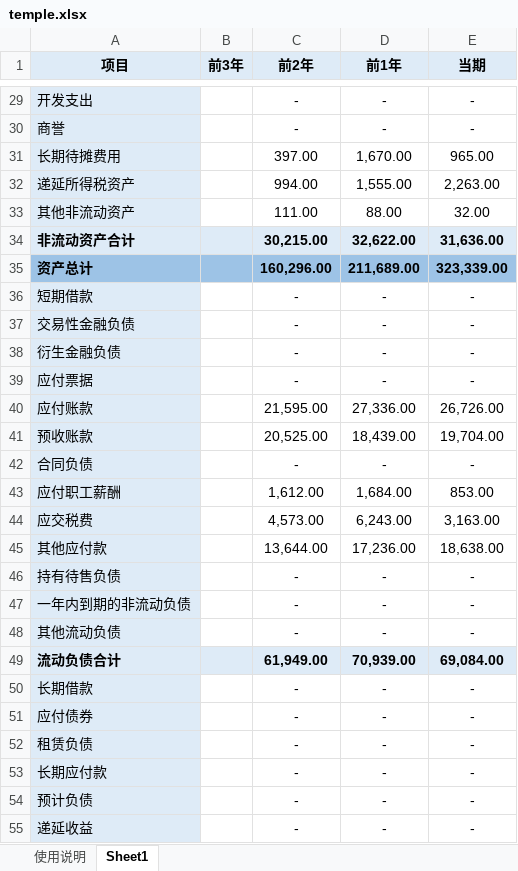
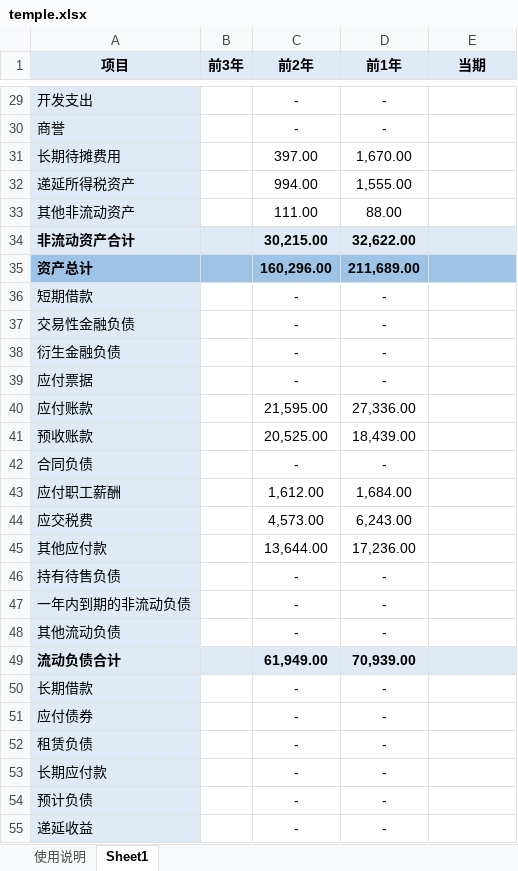
Before and after one commit to watalo/safa, an Excel workbook: input/temple.xlsx, sheet Sheet1, drawn as a sheet; only a part is shown, gaps mark what is left out; values as stored, in another font and other column widths than the file's, no borders; the diff covers the shown part only; the diff names each change by its address in the sheet, - before the commit and + after, or states it on an @@ line.

```diff
--- a/input/temple.xlsx (sheet Sheet1)
+++ b/input/temple.xlsx (sheet Sheet1)
-E29:E30 (当期): -
+E29:E30 (当期): (empty)
-E31 (当期): 965.00
+E31 (当期): (empty)
-E32 (当期): 2,263.00
+E32 (当期): (empty)
-E33 (当期): 32.00
+E33 (当期): (empty)
-E34 (当期): 31,636.00
+E34 (当期): (empty)
-E35 (当期): 323,339.00
+E35 (当期): (empty)
-E36:E39 (当期): -
+E36:E39 (当期): (empty)
-E40 (当期): 26,726.00
+E40 (当期): (empty)
-E41 (当期): 19,704.00
+E41 (当期): (empty)
-E42 (当期): -
+E42 (当期): (empty)
-E43 (当期): 853.00
+E43 (当期): (empty)
-E44 (当期): 3,163.00
+E44 (当期): (empty)
-E45 (当期): 18,638.00
+E45 (当期): (empty)
-E46:E48 (当期): -
+E46:E48 (当期): (empty)
-E49 (当期): 69,084.00
+E49 (当期): (empty)
-E50:E55 (当期): -
+E50:E55 (当期): (empty)
```
Also changed, not shown: 72 edited cells elsewhere in this sheet, 6 other files.
